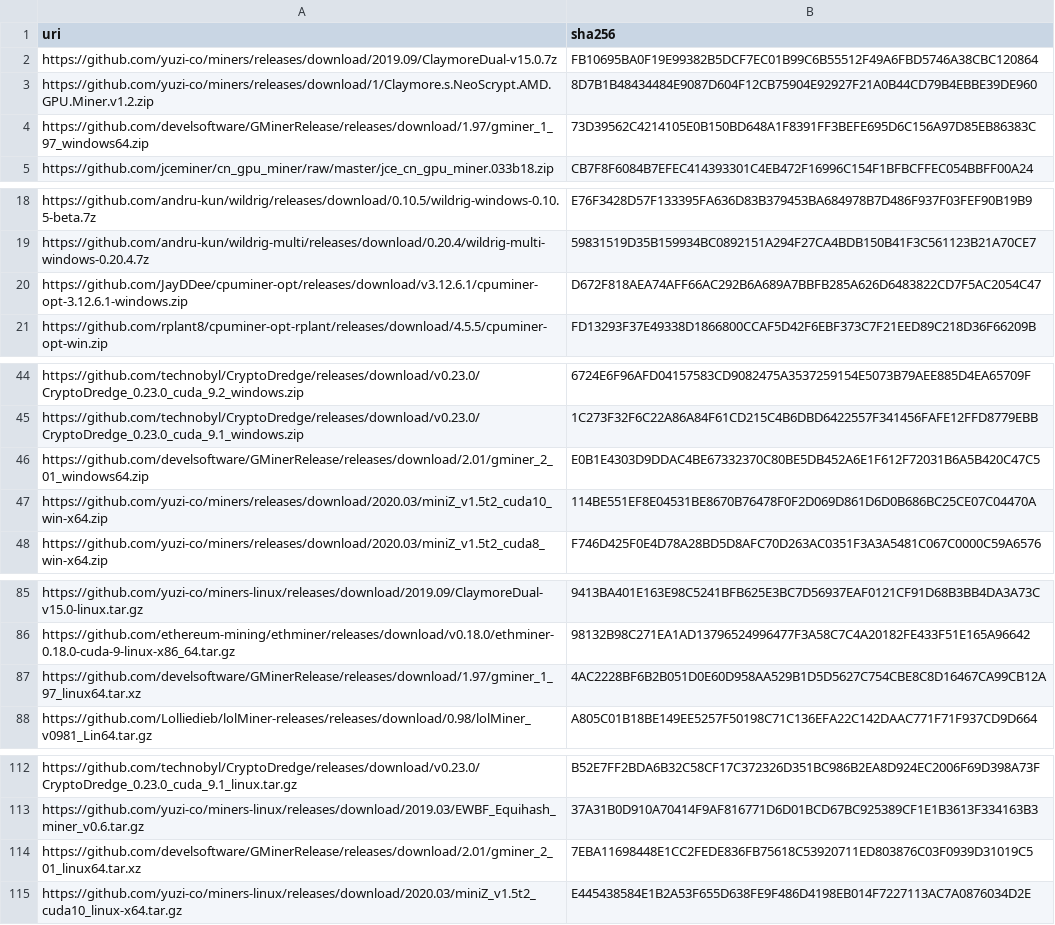
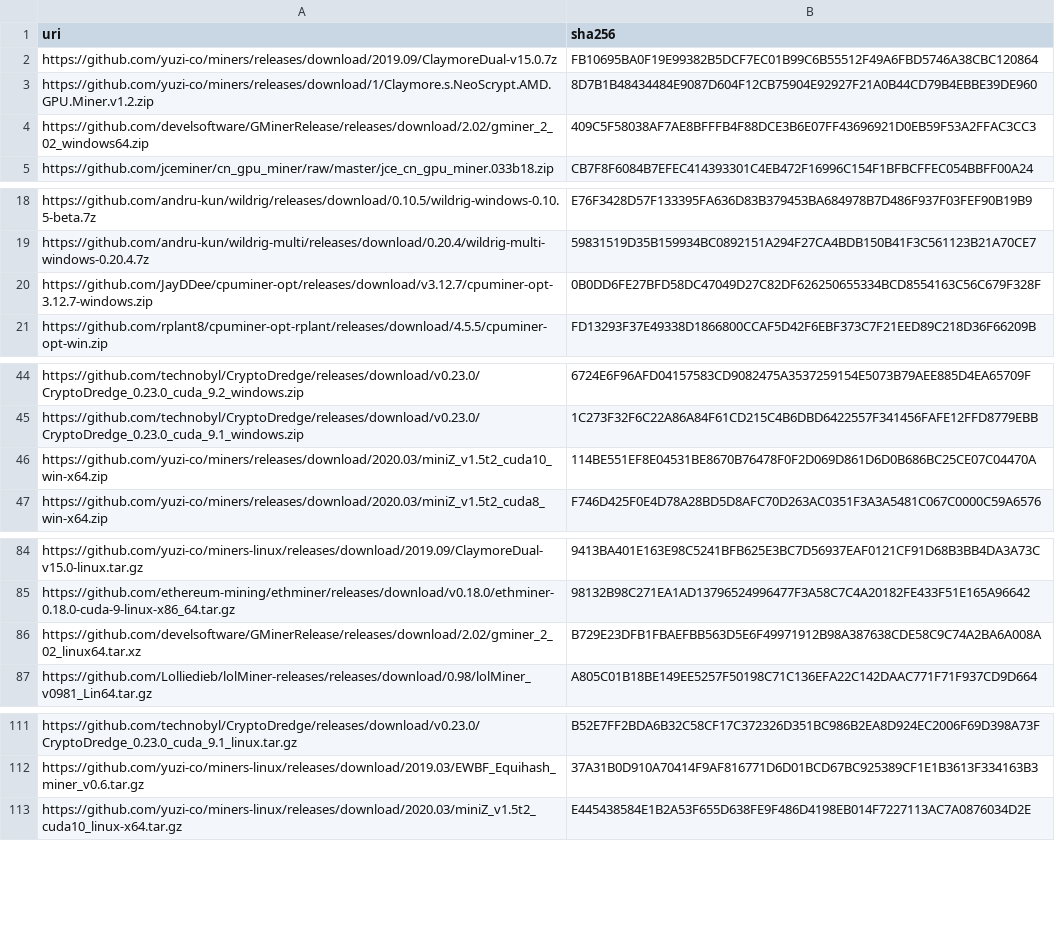
Before and after one commit to yuzi-co/Forager, a CSV file: Data/sha256.csv, drawn as a sheet; only a part is shown, gaps mark what is left out.

Commit message:
update sha256

```diff
--- a/Data/sha256.csv
+++ b/Data/sha256.csv
@@ -3,3 +3,3 @@
 "https://github.com/yuzi-co/miners/releases/download/1/Claymore.s.NeoScrypt.AMD.GPU.Miner.v1.2.zip","8D7B1B48434484E9087D604F12CB75904E92927F21A0B44CD79B4EBBE39DE960"
-"https://github.com/develsoftware/GMinerRelease/releases/download/1.97/gminer_1_97_windows64.zip","73D39562C4214105E0B150BD648A1F8391FF3BEFE695D6C156A97D85EB86383C"
+"https://github.com/develsoftware/GMinerRelease/releases/download/2.02/gminer_2_02_windows64.zip","409C5F58038AF7AE8BFFFB4F88DCE3B6E07FF43696921D0EB59F53A2FFAC3CC3"
 "https://github.com/jceminer/cn_gpu_miner/raw/master/jce_cn_gpu_miner.033b18.zip","CB7F8F6084B7EFEC414393301C4EB472F16996C154F1BFBCFFEC054BBFF00A24"
@@ -19,3 +19,3 @@
 "https://github.com/andru-kun/wildrig-multi/releases/download/0.20.4/wildrig-multi-windows-0.20.4.7z","59831519D35B159934BC0892151A294F27CA4BDB150B41F3C561123B21A70CE7"
-"https://github.com/JayDDee/cpuminer-opt/releases/download/v3.12.6.1/cpuminer-opt-3.12.6.1-windows.zip","D672F818AEA74AFF66AC292B6A689A7BBFB285A626D6483822CD7F5AC2054C47"
+"https://github.com/JayDDee/cpuminer-opt/releases/download/v3.12.7/cpuminer-opt-3.12.7-windows.zip","0B0DD6FE27BFD58DC47049D27C82DF626250655334BCD8554163C56C679F328F"
 "https://github.com/rplant8/cpuminer-opt-rplant/releases/download/4.5.5/cpuminer-opt-win.zip","FD13293F37E49338D1866800CCAF5D42F6EBF373C7F21EED89C218D36F66209B"
@@ -45,3 +45,2 @@
 "https://github.com/technobyl/CryptoDredge/releases/download/v0.23.0/CryptoDredge_0.23.0_cuda_9.1_windows.zip","1C273F32F6C22A86A84F61CD215C4B6DBD6422557F341456FAFE12FFD8779EBB"
-"https://github.com/develsoftware/GMinerRelease/releases/download/2.01/gminer_2_01_windows64.zip","E0B1E4303D9DDAC4BE67332370C80BE5DB452A6E1F612F72031B6A5B420C47C5"
 "https://github.com/yuzi-co/miners/releases/download/2020.03/miniZ_v1.5t2_cuda10_win-x64.zip","114BE551EF8E04531BE8670B76478F0F2D069D861D6D0B686BC25CE07C04470A"
@@ -86,3 +85,3 @@
 "https://github.com/ethereum-mining/ethminer/releases/download/v0.18.0/ethminer-0.18.0-cuda-9-linux-x86_64.tar.gz","98132B98C271EA1AD13796524996477F3A58C7C4A20182FE433F51E165A96642"
-"https://github.com/develsoftware/GMinerRelease/releases/download/1.97/gminer_1_97_linux64.tar.xz","4AC2228BF6B2B051D0E60D958AA529B1D5D5627C754CBE8C8D16467CA99CB12A"
+"https://github.com/develsoftware/GMinerRelease/releases/download/2.02/gminer_2_02_linux64.tar.xz","B729E23DFB1FBAEFBB563D5E6F49971912B98A387638CDE58C9C74A2BA6A008A"
 "https://github.com/Lolliedieb/lolMiner-releases/releases/download/0.98/lolMiner_v0981_Lin64.tar.gz","A805C01B18BE149EE5257F50198C71C136EFA22C142DAAC771F71F937CD9D664"
@@ -113,3 +112,2 @@
 "https://github.com/yuzi-co/miners-linux/releases/download/2019.03/EWBF_Equihash_miner_v0.6.tar.gz","37A31B0D910A70414F9AF816771D6D01BCD67BC925389CF1E1B3613F334163B3"
-"https://github.com/develsoftware/GMinerRelease/releases/download/2.01/gminer_2_01_linux64.tar.xz","7EBA11698448E1CC2FEDE836FB75618C53920711ED803876C03F0939D31019C5"
 "https://github.com/yuzi-co/miners-linux/releases/download/2020.03/miniZ_v1.5t2_cuda10_linux-x64.tar.gz","E445438584E1B2A53F655D638FE9F486D4198EB014F7227113AC7A0876034D2E"
```
